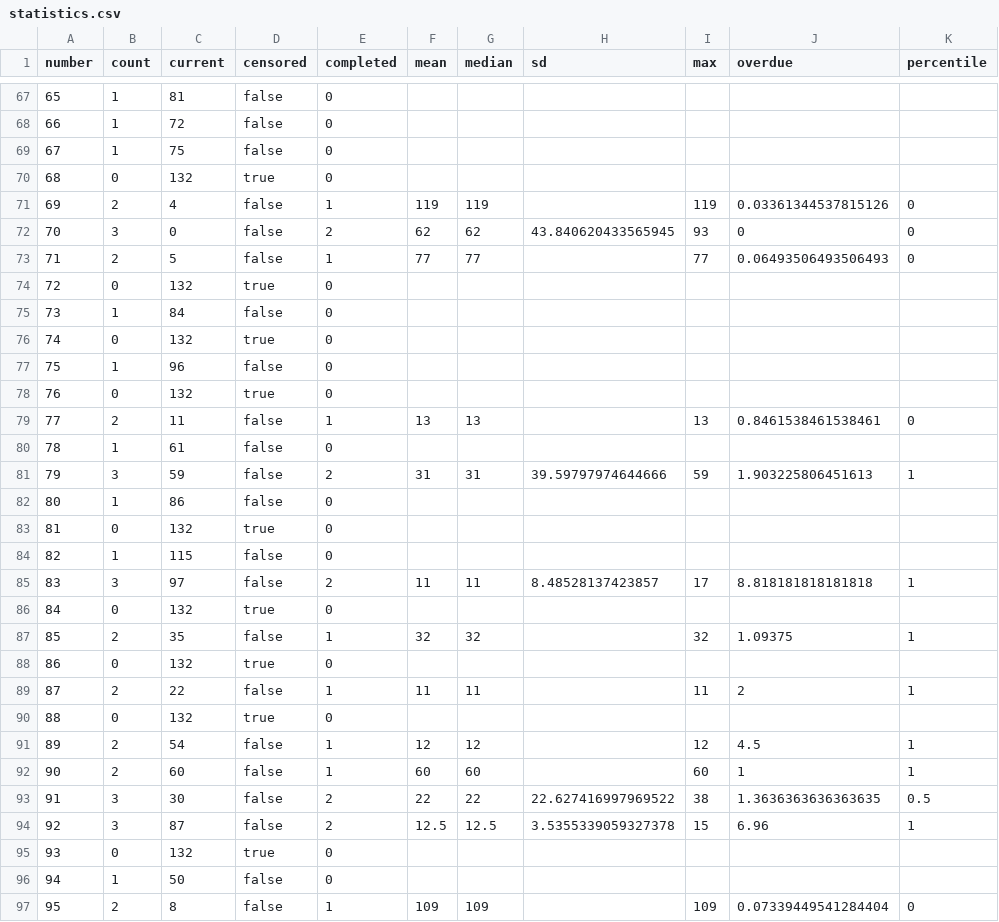
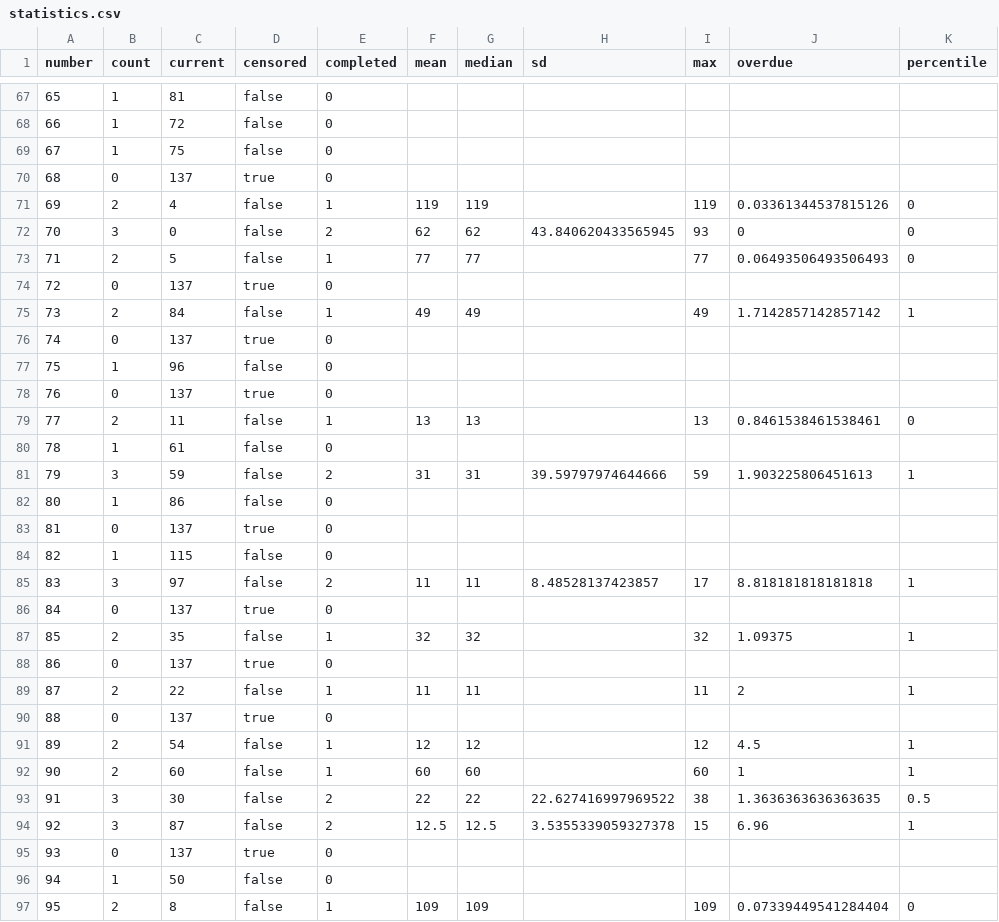
Before and after one commit to Ncsc8650/HAMMTO, a CSV file: public/data/tables/statistics.csv, drawn as a sheet; only a part is shown, gaps mark what is left out; the diff covers the shown part only.

```diff
--- a/public/data/tables/statistics.csv
+++ b/public/data/tables/statistics.csv
@@ -69,3 +69,3 @@
 "67","1","75","false","0","","","","","",""
-"68","0","132","true","0","","","","","",""
+"68","0","137","true","0","","","","","",""
 "69","2","4","false","1","119","119","","119","0.03361344537815126","0"
@@ -73,7 +73,7 @@
 "71","2","5","false","1","77","77","","77","0.06493506493506493","0"
-"72","0","132","true","0","","","","","",""
-"73","1","84","false","0","","","","","",""
-"74","0","132","true","0","","","","","",""
+"72","0","137","true","0","","","","","",""
+"73","2","84","false","1","49","49","","49","1.7142857142857142","1"
+"74","0","137","true","0","","","","","",""
 "75","1","96","false","0","","","","","",""
-"76","0","132","true","0","","","","","",""
+"76","0","137","true","0","","","","","",""
 "77","2","11","false","1","13","13","","13","0.8461538461538461","0"
@@ -82,10 +82,10 @@
 "80","1","86","false","0","","","","","",""
-"81","0","132","true","0","","","","","",""
+"81","0","137","true","0","","","","","",""
 "82","1","115","false","0","","","","","",""
 "83","3","97","false","2","11","11","8.48528137423857","17","8.818181818181818","1"
-"84","0","132","true","0","","","","","",""
+"84","0","137","true","0","","","","","",""
 "85","2","35","false","1","32","32","","32","1.09375","1"
-"86","0","132","true","0","","","","","",""
+"86","0","137","true","0","","","","","",""
 "87","2","22","false","1","11","11","","11","2","1"
-"88","0","132","true","0","","","","","",""
+"88","0","137","true","0","","","","","",""
 "89","2","54","false","1","12","12","","12","4.5","1"
@@ -94,3 +94,3 @@
 "92","3","87","false","2","12.5","12.5","3.5355339059327378","15","6.96","1"
-"93","0","132","true","0","","","","","",""
+"93","0","137","true","0","","","","","",""
 "94","1","50","false","0","","","","","",""
```
Also changed, not shown: 30 edited cells elsewhere in this file, public/data/tables/draws.csv, public/data/tables/evaluations.csv, 35 other files.
